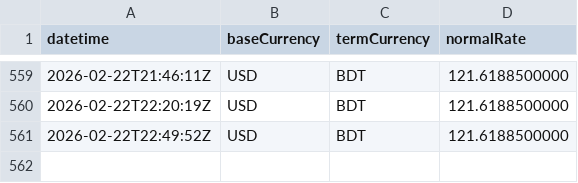
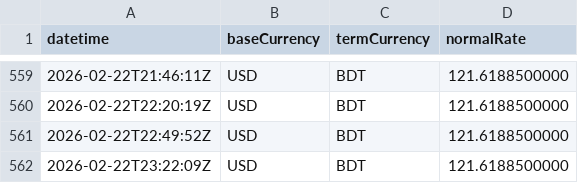
Before and after one commit to ediamin/ifastgb-conversion-rate-monitor, a CSV file: data/conversion-rates-2026-02.csv, drawn as a sheet; only a part is shown, gaps mark what is left out.

```diff
--- a/data/conversion-rates-2026-02.csv
+++ b/data/conversion-rates-2026-02.csv
@@ -561 +561,2 @@ datetime,baseCurrency,termCurrency,normalRate
 2026-02-22T22:49:52Z,USD,BDT,121.6188500000
+2026-02-22T23:22:09Z,USD,BDT,121.6188500000
```
